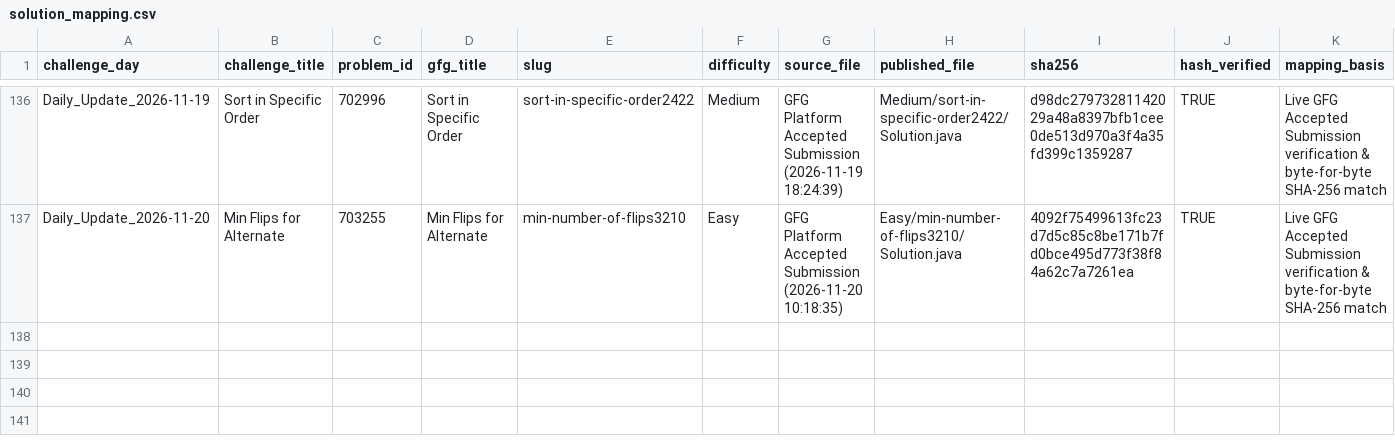
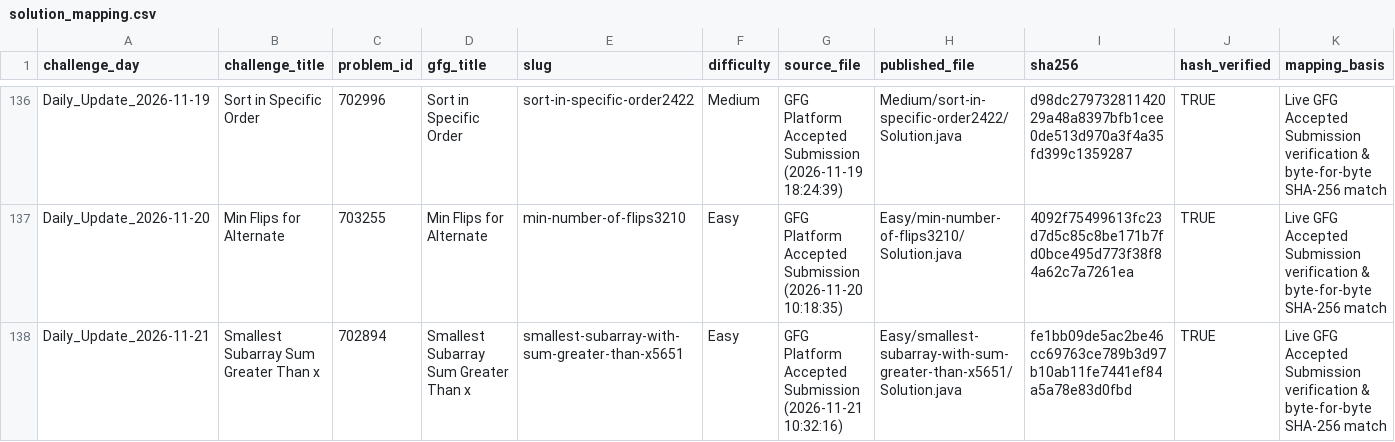
Before and after one commit to Yash08official/GFG-Historical-Solutions, a CSV file: metadata/solution_mapping.csv, drawn as a sheet; only a part is shown, gaps mark what is left out; the diff names each change by its address in the sheet, - before the commit and + after, or states it on an @@ line.

Commit message:
feat(gfg): add newly accepted daily solution - Smallest Subarray Sum Greater Than x (639 solved)

```diff
--- a/metadata/solution_mapping.csv
+++ b/metadata/solution_mapping.csv
+row 138: Daily_Update_2026-11-21 | Smallest Subarray Sum Greater Than x | 702894 | Smallest Subarray Sum Greater Than x | smallest-subarray-with-sum-greater-than-x5651 | Easy | GFG Platform Accepted Submission (2026-11-21 10:32:16) | Easy/smallest-subarray-with-sum-greater-than-x5651/Solution.java | fe1bb09de5ac2be46cc69763ce789b3d97b10ab11fe7441ef84a5a78e83d0fbd | TRUE | Live GFG Accepted Submission verification & byte-for-byte SHA-256 match
```
Also changed, not shown: metadata/solved_problems.csv, 5 other files.
